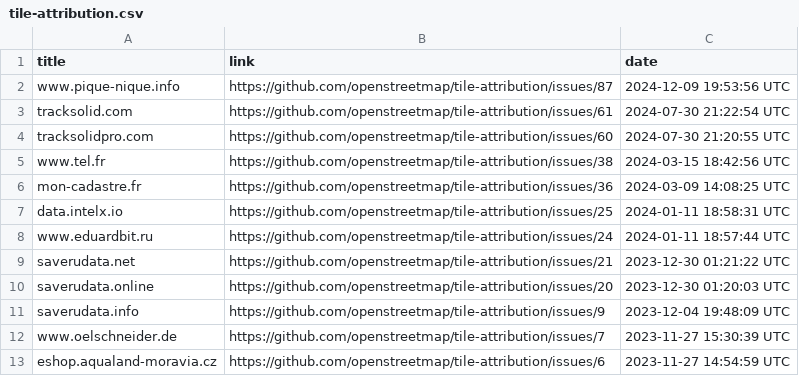
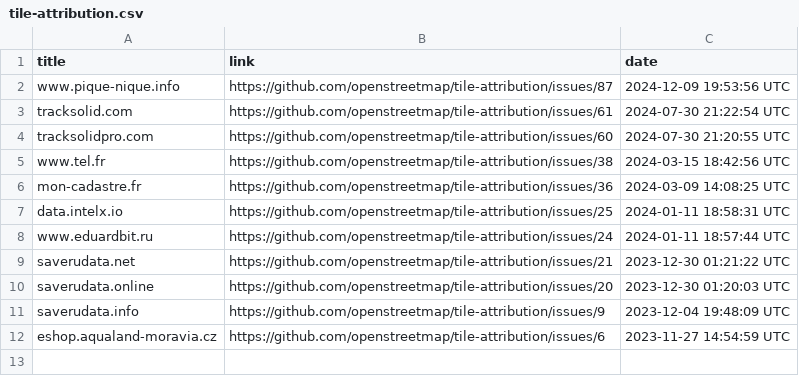
Before and after one commit to openstreetmap/tile-attribution, a CSV file: tile-attribution.csv, drawn as a sheet.

Commit message:
Removed www.oelschneider.de to tile-attribution.csv

```diff
--- a/tile-attribution.csv
+++ b/tile-attribution.csv
@@ -11,3 +11,2 @@ saverudata.online,https://github.com/openstreetmap/tile-attribution/issues/20,20
 saverudata.info,https://github.com/openstreetmap/tile-attribution/issues/9,2023-12-04 19:48:09 UTC
-www.oelschneider.de,https://github.com/openstreetmap/tile-attribution/issues/7,2023-11-27 15:30:39 UTC
 eshop.aqualand-moravia.cz,https://github.com/openstreetmap/tile-attribution/issues/6,2023-11-27 14:54:59 UTC
```
Also changed, not shown: 1 other file.
